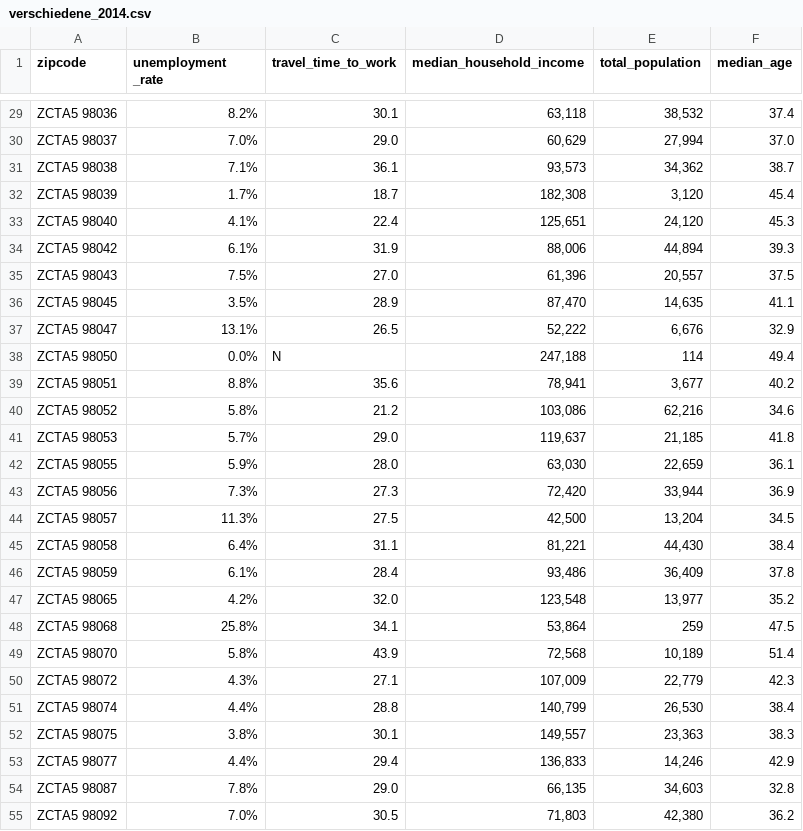
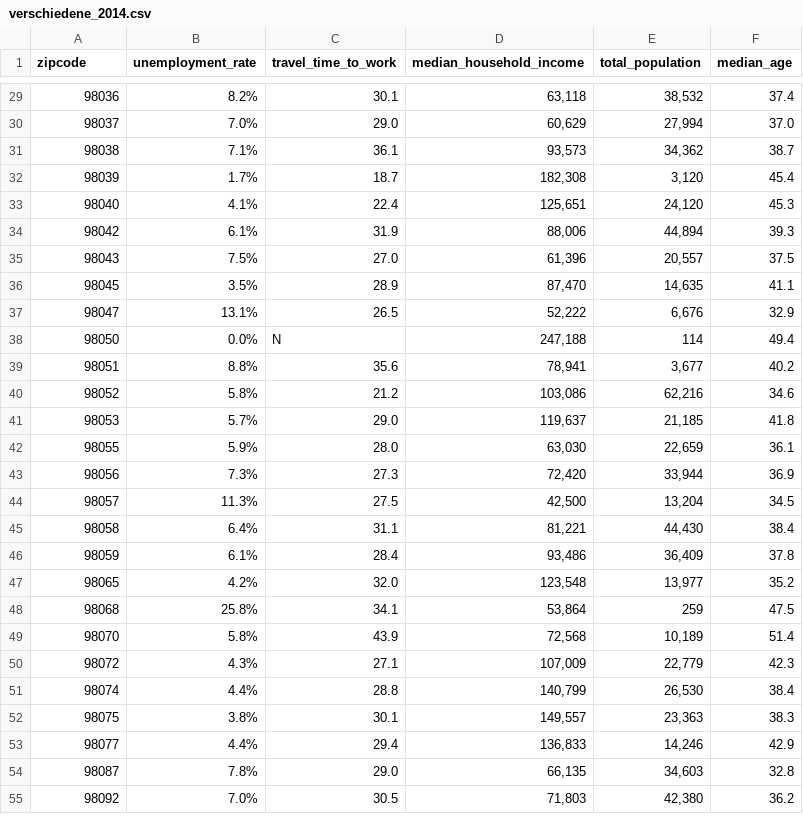
Before and after one commit to tylermcm/kingCountyExternalData, a CSV file: verschiedene_2014.csv, drawn as a sheet; only a part is shown, gaps mark what is left out; the diff covers the shown part only; the diff names each change by its address in the sheet, - before the commit and + after, or states it on an @@ line.

```diff
--- a/verschiedene_2014.csv
+++ b/verschiedene_2014.csv
-B1: unemployment _rate
+B1: unemployment_rate
-A29 (zipcode): ZCTA5 98036
+A29 (zipcode): 98036
-A30 (zipcode): ZCTA5 98037
+A30 (zipcode): 98037
-A31 (zipcode): ZCTA5 98038
+A31 (zipcode): 98038
-A32 (zipcode): ZCTA5 98039
+A32 (zipcode): 98039
-A33 (zipcode): ZCTA5 98040
+A33 (zipcode): 98040
-A34 (zipcode): ZCTA5 98042
+A34 (zipcode): 98042
-A35 (zipcode): ZCTA5 98043
+A35 (zipcode): 98043
-A36 (zipcode): ZCTA5 98045
+A36 (zipcode): 98045
-A37 (zipcode): ZCTA5 98047
+A37 (zipcode): 98047
-A38 (zipcode): ZCTA5 98050
+A38 (zipcode): 98050
-A39 (zipcode): ZCTA5 98051
+A39 (zipcode): 98051
-A40 (zipcode): ZCTA5 98052
+A40 (zipcode): 98052
-A41 (zipcode): ZCTA5 98053
+A41 (zipcode): 98053
-A42 (zipcode): ZCTA5 98055
+A42 (zipcode): 98055
-A43 (zipcode): ZCTA5 98056
+A43 (zipcode): 98056
-A44 (zipcode): ZCTA5 98057
+A44 (zipcode): 98057
-A45 (zipcode): ZCTA5 98058
+A45 (zipcode): 98058
-A46 (zipcode): ZCTA5 98059
+A46 (zipcode): 98059
-A47 (zipcode): ZCTA5 98065
+A47 (zipcode): 98065
-A48 (zipcode): ZCTA5 98068
+A48 (zipcode): 98068
-A49 (zipcode): ZCTA5 98070
+A49 (zipcode): 98070
-A50 (zipcode): ZCTA5 98072
+A50 (zipcode): 98072
-A51 (zipcode): ZCTA5 98074
+A51 (zipcode): 98074
-A52 (zipcode): ZCTA5 98075
+A52 (zipcode): 98075
-A53 (zipcode): ZCTA5 98077
+A53 (zipcode): 98077
-A54 (zipcode): ZCTA5 98087
+A54 (zipcode): 98087
-A55 (zipcode): ZCTA5 98092
+A55 (zipcode): 98092
```
Also changed, not shown: 71 edited cells elsewhere in this file.
